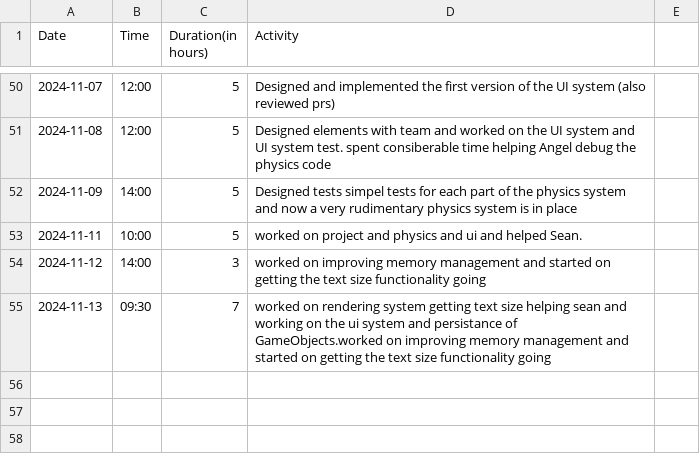
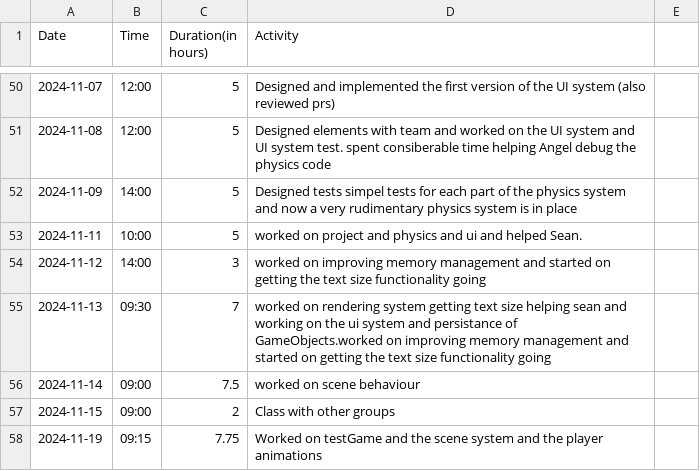
Before and after one commit to Seger01/GameEngine, a CSV file: docs/timesheets/seger_sheet.csv, drawn as a sheet; only a part is shown, gaps mark what is left out.

Commit message:
timesheet changes

```diff
--- a/docs/timesheets/seger_sheet.csv
+++ b/docs/timesheets/seger_sheet.csv
@@ -55 +55,4 @@ Date,Time,Duration(in hours),Activity
 2024-11-13, 09:30, 7   , worked on rendering system getting text size helping sean and working on the ui system and persistance of GameObjects.worked on improving memory management and started on getting the text size functionality going
+2024-11-14, 09:00, 7.5 , worked on scene behaviour
+2024-11-15, 09:00, 2   , Class with other groups
+2024-11-19, 09:15, 7.75, Worked on testGame and the scene system and the player animations
```
